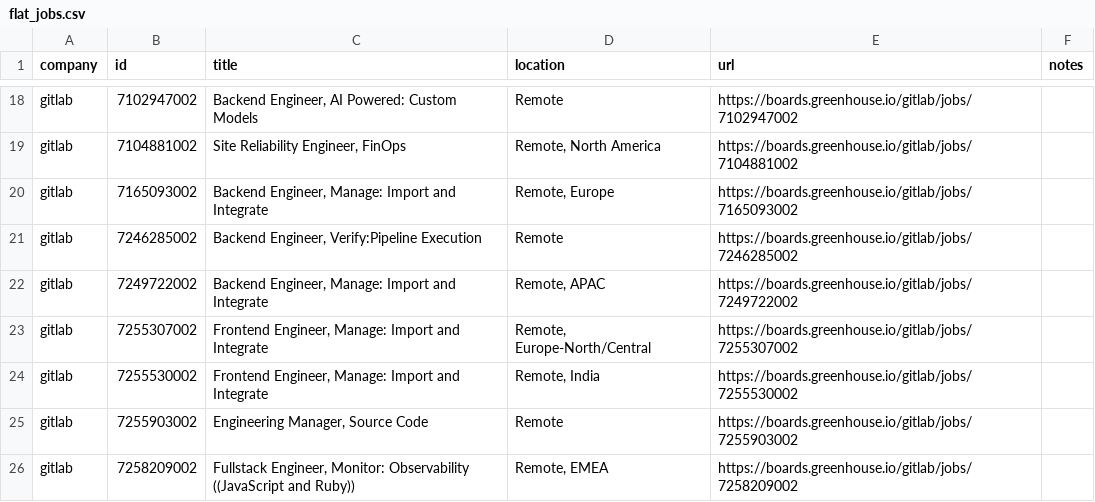
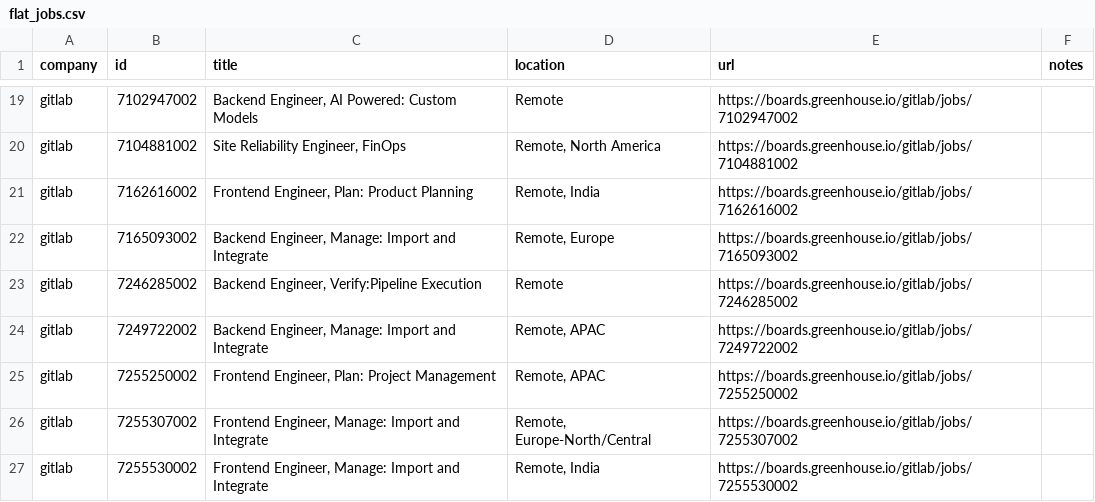
Before and after one commit to mrwinton/flat_jobs, a CSV file: data/gold/flat_jobs.csv, drawn as a sheet; only a part is shown, gaps mark what is left out; the shorter side is filled out with more unchanged rows; the diff covers the shown part only.

```diff
--- a/data/gold/flat_jobs.csv
+++ b/data/gold/flat_jobs.csv
@@ -19,2 +20,3 @@ gitlab,7102947002,"Backend Engineer, AI Powered: Custom Models",Remote,https://b
 gitlab,7104881002,"Site Reliability Engineer, FinOps","Remote, North America",https://boards.greenhouse.io/gitlab/jobs/7104881002,""
+gitlab,7162616002,"Frontend Engineer, Plan: Product Planning","Remote, India",https://boards.greenhouse.io/gitlab/jobs/7162616002,""
 gitlab,7165093002,"Backend Engineer, Manage: Import and Integrate","Remote, Europe",https://boards.greenhouse.io/gitlab/jobs/7165093002,""
@@ -22,2 +24,3 @@ gitlab,7246285002,"Backend Engineer, Verify:Pipeline Execution",Remote,https://b
 gitlab,7249722002,"Backend Engineer, Manage: Import and Integrate","Remote, APAC",https://boards.greenhouse.io/gitlab/jobs/7249722002,""
+gitlab,7255250002,"Frontend Engineer, Plan: Project Management","Remote, APAC",https://boards.greenhouse.io/gitlab/jobs/7255250002,""
 gitlab,7255307002,"Frontend Engineer, Manage: Import and Integrate","Remote, Europe-North/Central",https://boards.greenhouse.io/gitlab/jobs/7255307002,""
```
Also changed, not shown: 6 added rows and 1 edited cell elsewhere in this file, data/silver/gitlab.csv, 4 other files.
